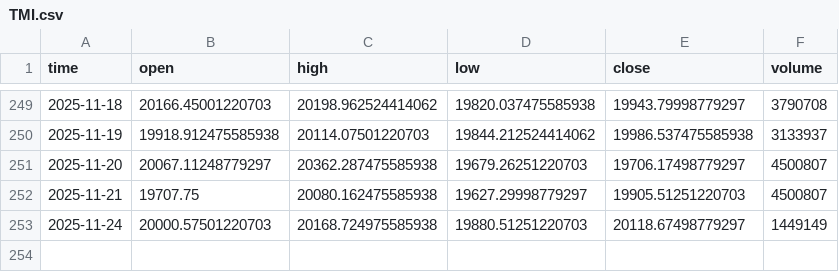
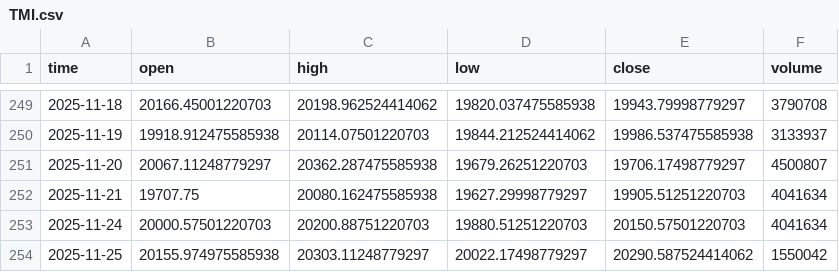
Before and after one commit to dgalaska1/TMI, a CSV file: data/TMI.csv, drawn as a sheet; only a part is shown, gaps mark what is left out.

```diff
--- a/data/TMI.csv
+++ b/data/TMI.csv
@@ -251,3 +251,4 @@ time,open,high,low,close,volume
 2025-11-20,20067.11248779297,20362.287475585938,19679.26251220703,19706.17498779297,4500807
-2025-11-21,19707.75,20080.162475585938,19627.29998779297,19905.51251220703,4500807
-2025-11-24,20000.57501220703,20168.724975585938,19880.51251220703,20118.67498779297,1449149
+2025-11-21,19707.75,20080.162475585938,19627.29998779297,19905.51251220703,4041634
+2025-11-24,20000.57501220703,20200.88751220703,19880.51251220703,20150.57501220703,4041634
+2025-11-25,20155.974975585938,20303.11248779297,20022.17498779297,20290.587524414062,1550042
```
